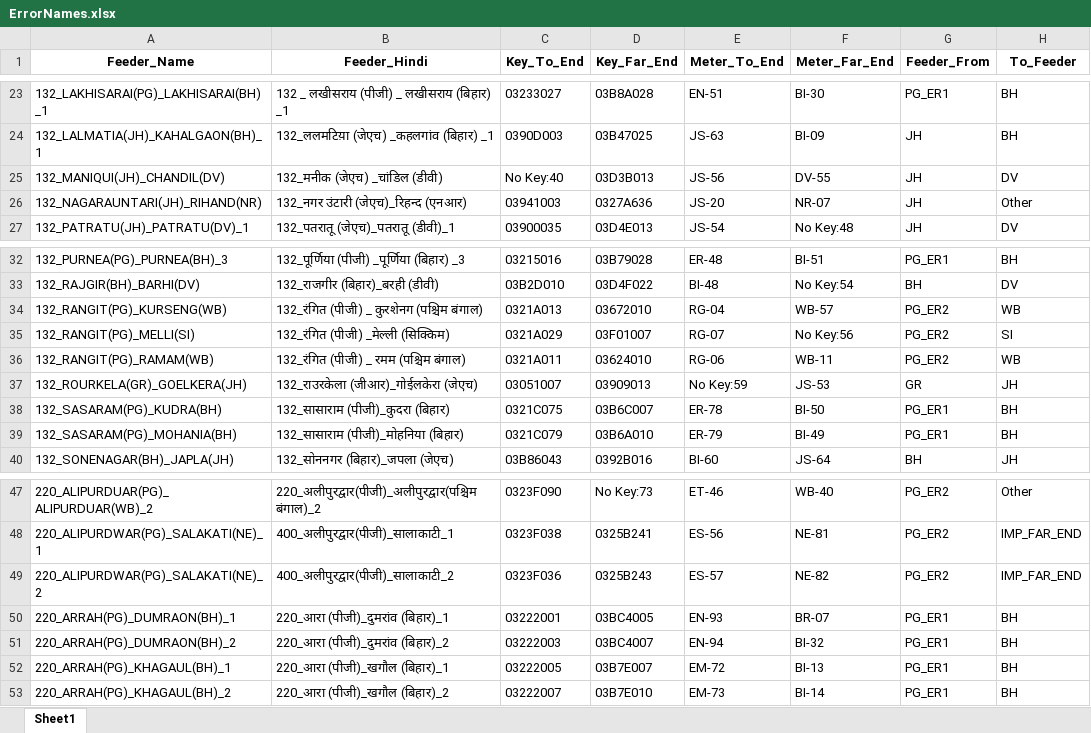
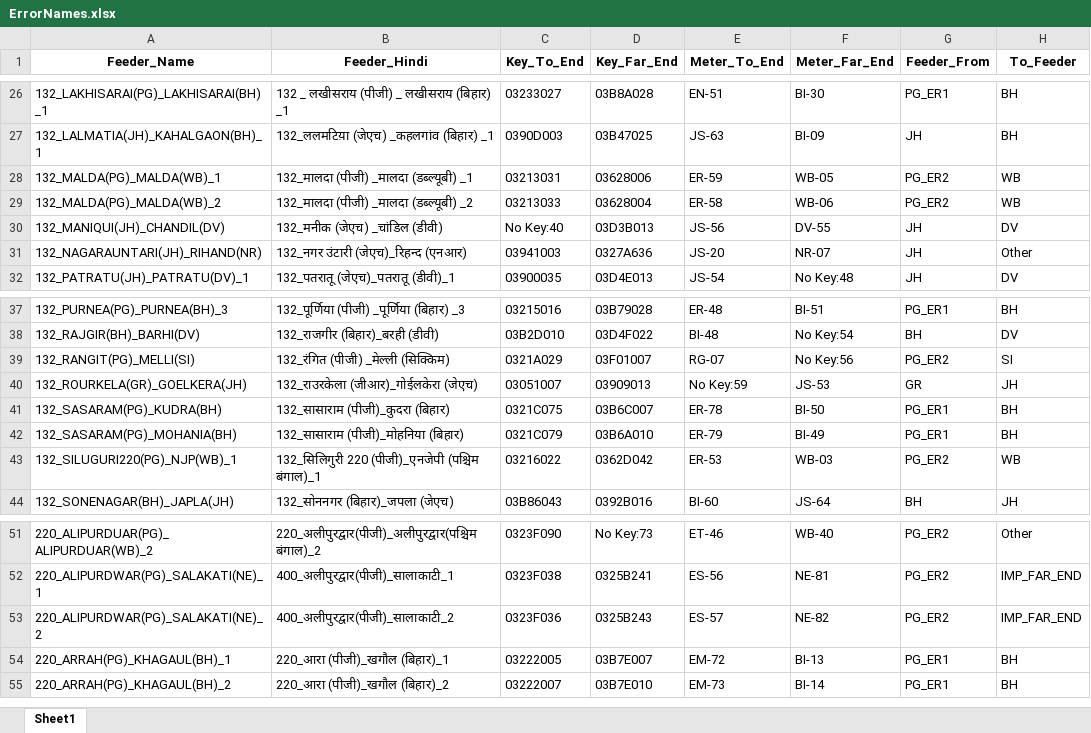
Before and after one commit to SaiyaanJin/SVS, an Excel workbook: svs_be/Excel_Files/ErrorNames.xlsx, sheet Sheet1, drawn as a sheet; only a part is shown, gaps mark what is left out; values as stored, in another font and other column widths than the file's, no borders; removed rows and columns are numbered as before the commit, all else as after; the diff covers the shown part only; the diff names each change by its address in the sheet, - before the commit and + after, or states it on an @@ line.

```diff
--- a/svs_be/Excel_Files/ErrorNames.xlsx (sheet Sheet1)
+++ b/svs_be/Excel_Files/ErrorNames.xlsx (sheet Sheet1)
+row 28: 132_MALDA(PG)_MALDA(WB)_1 | 132_मालदा (पीजी) _मालदा (डब्ल्यूबी) _1 | 03213031 | 03628006 | ER-59 | WB-05 | PG_ER2 | WB
+row 29: 132_MALDA(PG)_MALDA(WB)_2 | 132_मालदा (पीजी) _मालदा (डब्ल्यूबी) _2 | 03213033 | 03628004 | ER-58 | WB-06 | PG_ER2 | WB
-row 34: 132_RANGIT(PG)_KURSENG(WB) | 132_रंगित (पीजी) _ कुरशेनग (पश्चिम बंगाल) | 0321A013 | 03672010 | RG-04 | WB-57 | PG_ER2 | WB
-row 36: 132_RANGIT(PG)_RAMAM(WB) | 132_रंगित (पीजी) _ रमम (पश्चिम बंगाल) | 0321A011 | 03624010 | RG-06 | WB-11 | PG_ER2 | WB
+row 43: 132_SILUGURI220(PG)_NJP(WB)_1 | 132_सिलिगुरी 220 (पीजी)_एनजेपी (पश्चिम बंगाल)_1 | 03216022 | 0362D042 | ER-53 | WB-03 | PG_ER2 | WB
-row 50: 220_ARRAH(PG)_DUMRAON(BH)_1 | 220_आरा (पीजी)_दुमरांव (बिहार)_1 | 03222001 | 03BC4005 | EN-93 | BR-07 | PG_ER1 | BH
-row 51: 220_ARRAH(PG)_DUMRAON(BH)_2 | 220_आरा (पीजी)_दुमरांव (बिहार)_2 | 03222003 | 03BC4007 | EN-94 | BI-32 | PG_ER1 | BH
```
Also changed, not shown: 10 added rows, 16 removed rows and 6 edited cells elsewhere in this sheet, 11 other files.
